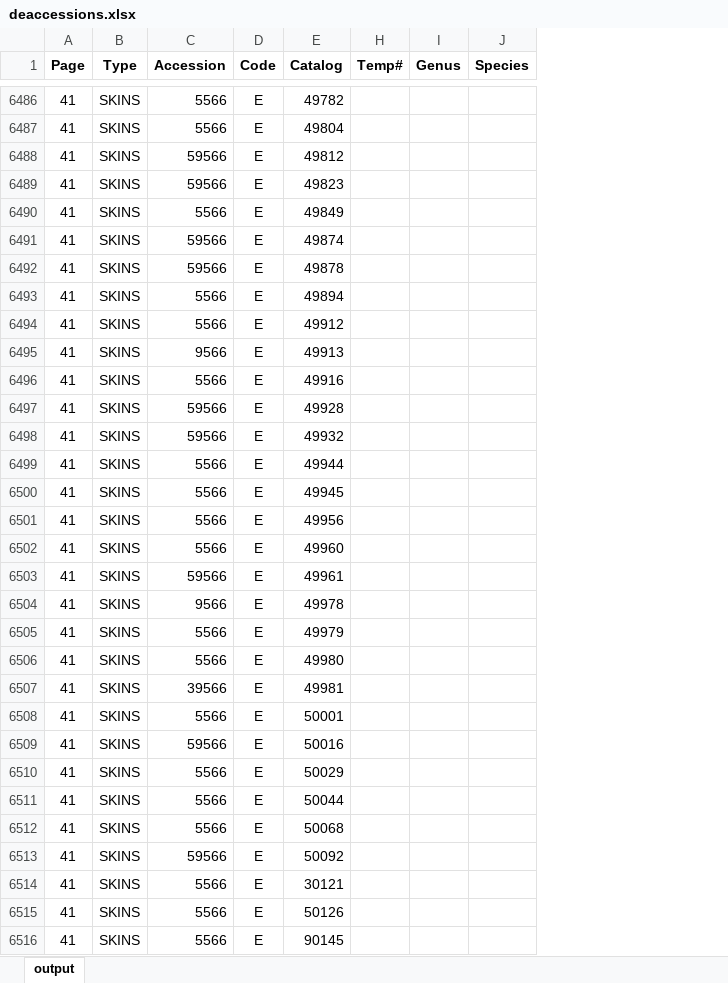
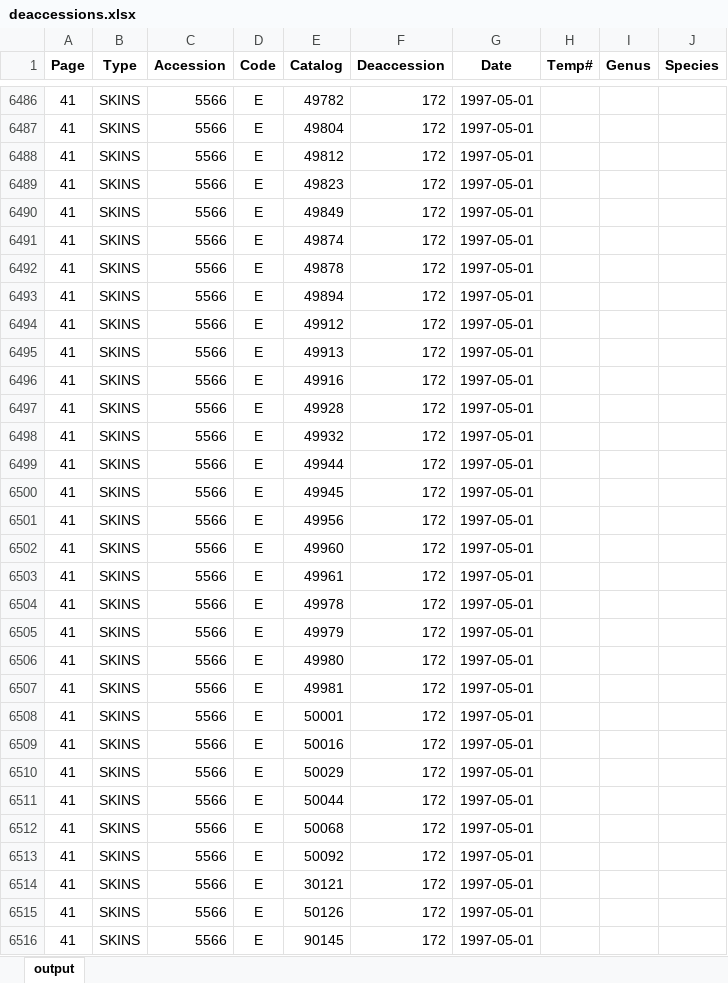
Before and after one commit to erl67/museum-ocr, an Excel workbook: deaccessions.xlsx, sheet output, drawn as a sheet; only a part is shown, gaps mark what is left out; values as stored, in another font and other column widths than the file's, no borders; charts and pictures not drawn; the diff covers the shown part only; the diff names each change by its address in the sheet, - before the commit and + after, or states it on an @@ line.

```diff
--- a/deaccessions.xlsx (sheet output)
+++ b/deaccessions.xlsx (sheet output)
@@ column F (Deaccession) unhidden, rows 6486-6516: all 172 @@
@@ column G (Date) unhidden, rows 6486-6516: all 1997-05-01 @@
-C6488:C6489 (Accession): 59566
+C6488:C6489 (Accession): 5566
-C6491:C6492 (Accession): 59566
+C6491:C6492 (Accession): 5566
-C6495 (Accession): 9566
+C6495 (Accession): 5566
-C6497:C6498 (Accession): 59566
+C6497:C6498 (Accession): 5566
-C6503 (Accession): 59566
+C6503 (Accession): 5566
-C6504 (Accession): 9566
+C6504 (Accession): 5566
-C6507 (Accession): 39566
+C6507 (Accession): 5566
-C6509 (Accession): 59566
+C6509 (Accession): 5566
-C6513 (Accession): 59566
+C6513 (Accession): 5566
```
Also changed, not shown: 174 edited cells elsewhere in this sheet, charts or pictures, 1 other file.
